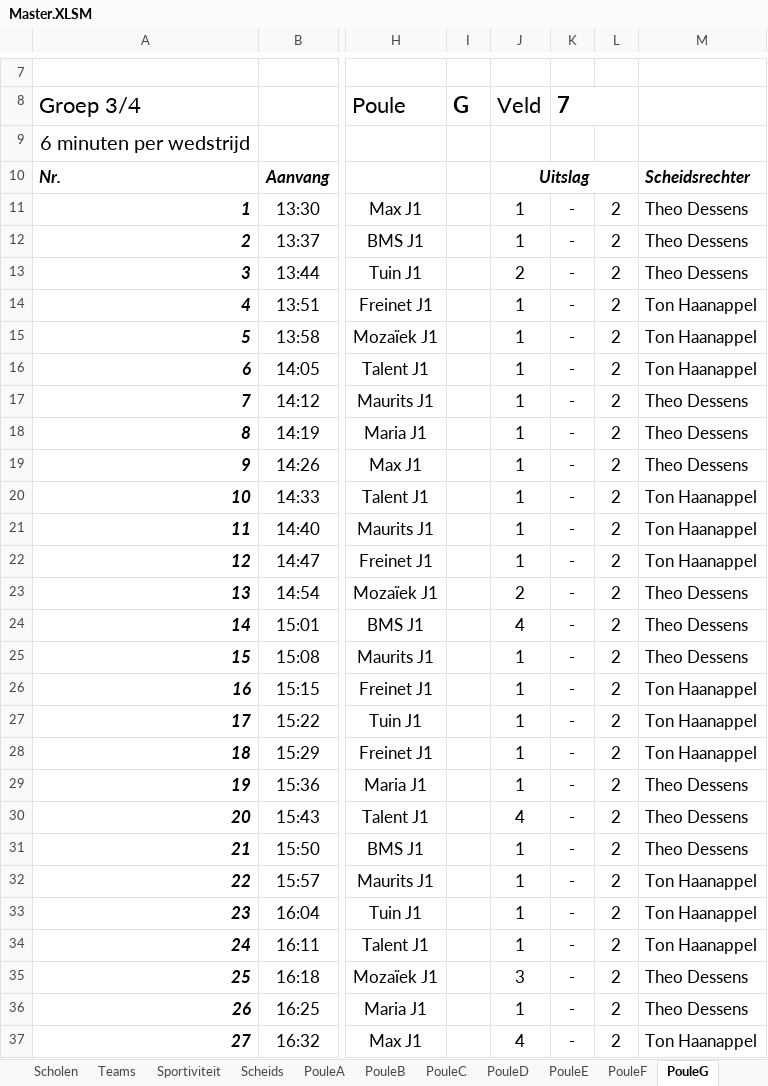
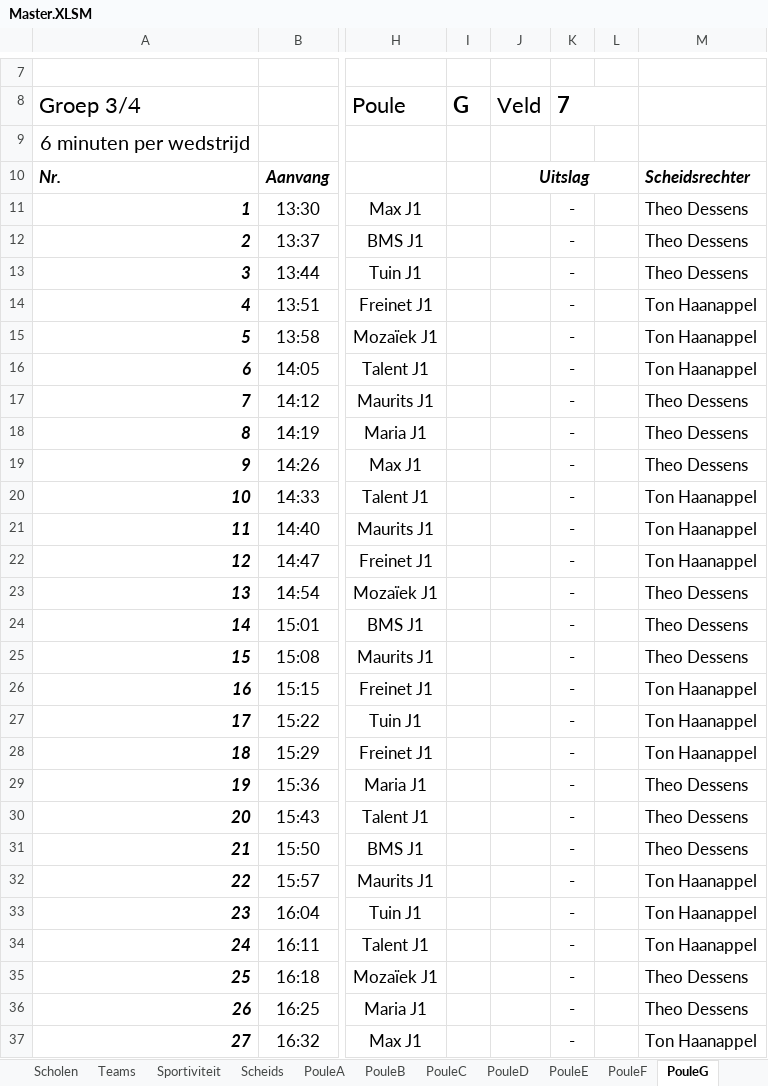
Before and after one commit to SEP-4x4-Schoolvoetbaltoernooi/4x4website_Sep, an Excel workbook: Master.XLSM, sheet PouleG, drawn as a sheet; only a part is shown, gaps mark what is left out; values as stored, in another font and other column widths than the file's, no borders; charts and pictures not drawn; the diff covers the shown part only; the diff names each change by its address in the sheet, - before the commit and + after, or states it on an @@ line.

```diff
--- a/Master.XLSM (sheet PouleG)
+++ b/Master.XLSM (sheet PouleG)
-J11:J12 (Veld): 1
+J11:J12 (Veld): (empty)
-L11:L37: 2
+L11:L37: (empty)
-J13 (Veld): 2
+J13 (Veld): (empty)
-J14:J22 (Veld): 1
+J14:J22 (Veld): (empty)
-J23 (Veld): 2
+J23 (Veld): (empty)
-J24 (Veld): 4
+J24 (Veld): (empty)
-J25:J29 (Veld): 1
+J25:J29 (Veld): (empty)
-J30 (Veld): 4
+J30 (Veld): (empty)
-J31:J34 (Veld): 1
+J31:J34 (Veld): (empty)
-J35 (Veld): 3
+J35 (Veld): (empty)
-J36 (Veld): 1
+J36 (Veld): (empty)
-J37 (Veld): 4
+J37 (Veld): (empty)
```
Also changed, not shown: 118 edited cells elsewhere in this sheet, sheet PouleB, sheet PouleF, sheet PouleK, sheet PouleL, sheet PouleE, sheet PouleN, 8 more sheets, charts or pictures.
